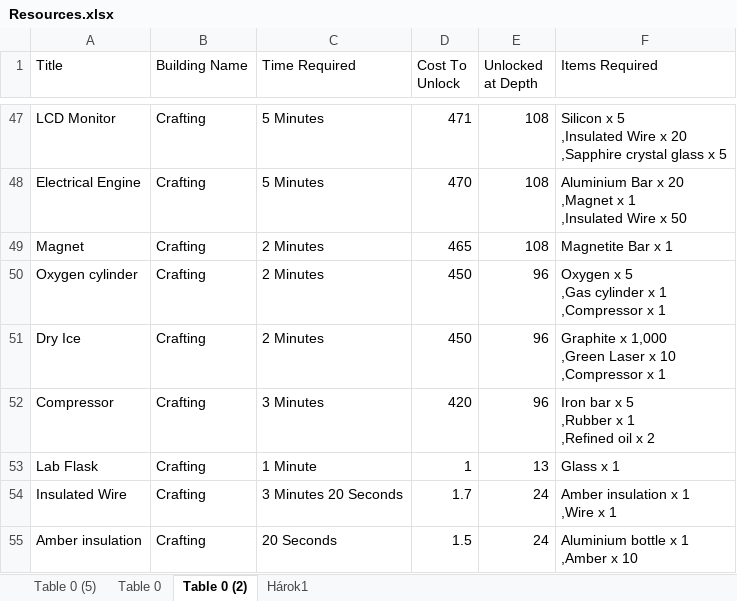
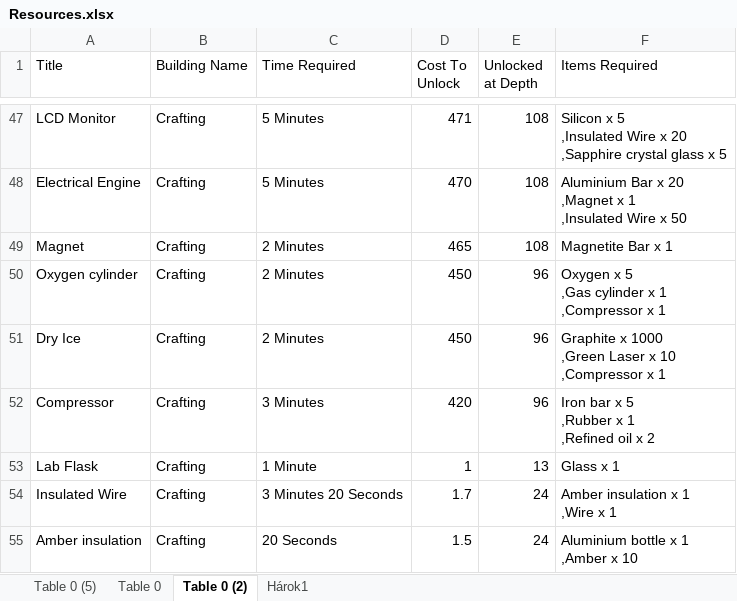
Before and after one commit to jakubu9333/deep-town-calculator, an Excel workbook: src/main/resources/Resources.xlsx, sheet Table 0 (2), drawn as a sheet; only a part is shown, gaps mark what is left out; values as stored, in another font and other column widths than the file's, no borders; table styles not drawn; ↵ is a line break in a cell; the diff names each change by its address in the sheet, - before the commit and + after, or states it on an @@ line.

```diff
--- a/src/main/resources/Resources.xlsx (sheet Table 0 (2))
+++ b/src/main/resources/Resources.xlsx (sheet Table 0 (2))
-F51 (Items Required): Graphite x 1,000 ↵ ,Green Laser…
+F51 (Items Required): Graphite x 1000 ↵ ,Green Laser…
```
Also changed, not shown: sheet Hárok1, 10 other files.
